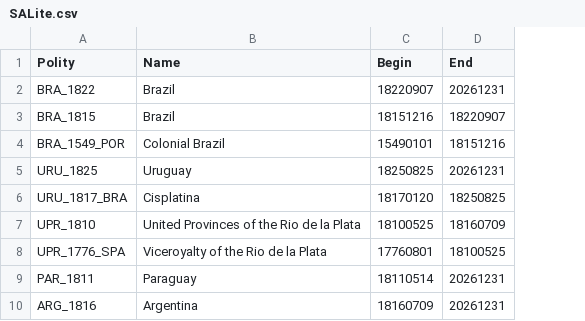
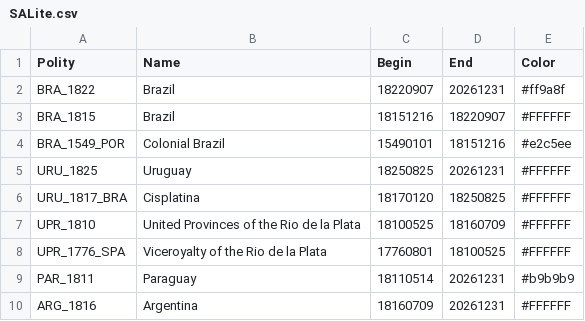
Before and after one commit to DocFlash81/CountryEngine, a CSV file: SALite.csv, drawn as a sheet; only a part is shown; the diff names each change by its address in the sheet, - before the commit and + after, or states it on an @@ line.

Commit message:
Saved SALite

```diff
--- a/SALite.csv
+++ b/SALite.csv
+column E (Color), rows 2-10: #ff9a8f | #FFFFFF | #e2c5ee | #FFFFFF | #FFFFFF | #FFFFFF | #FFFFFF | #b9b9b9 | #FFFFFF
```
Also changed, not shown: 1 other file.
